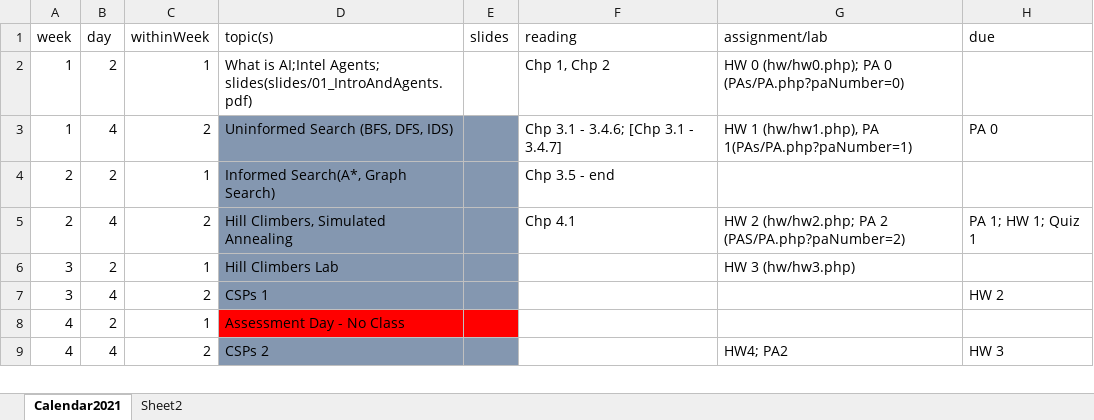
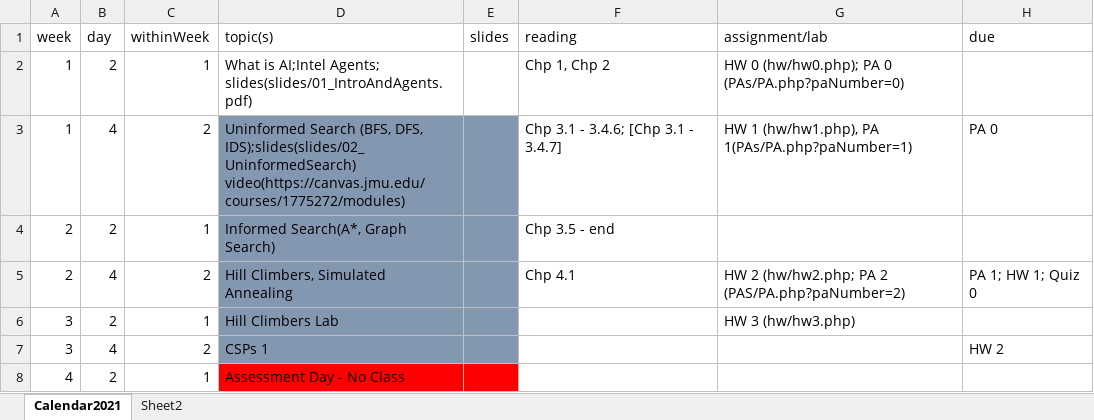
Before and after one commit to molloykp/AIClass, an Excel workbook: wwwMolloy/Calendar2021.xlsx, sheet Calendar2021, drawn as a sheet; only a part is shown; the shorter side is filled out with more unchanged rows; values as stored, in another font and other column widths than the file's, no borders; the diff names each change by its address in the sheet, - before the commit and + after, or states it on an @@ line.

```diff
--- a/wwwMolloy/Calendar2021.xlsx (sheet Calendar2021)
+++ b/wwwMolloy/Calendar2021.xlsx (sheet Calendar2021)
-D3 (topic(s)): …(BFS, DFS, IDS)
+D3 (topic(s)): …(BFS, DFS, IDS);slides(slides/02_UninformedSearch) video(https://canvas.jmu.edu/courses/1775272/modules)
-H5 (due): PA 1; HW 1; Quiz 1
+H5 (due): PA 1; HW 1; Quiz 0
```
Also changed, not shown: 15 other files.
